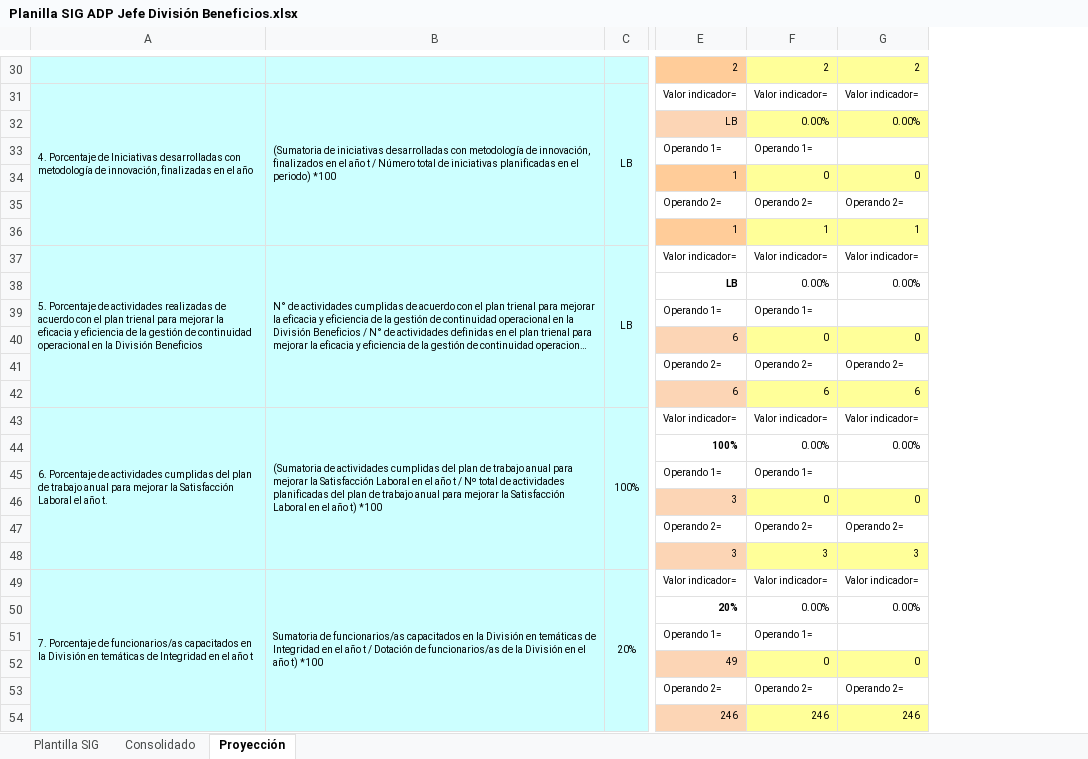
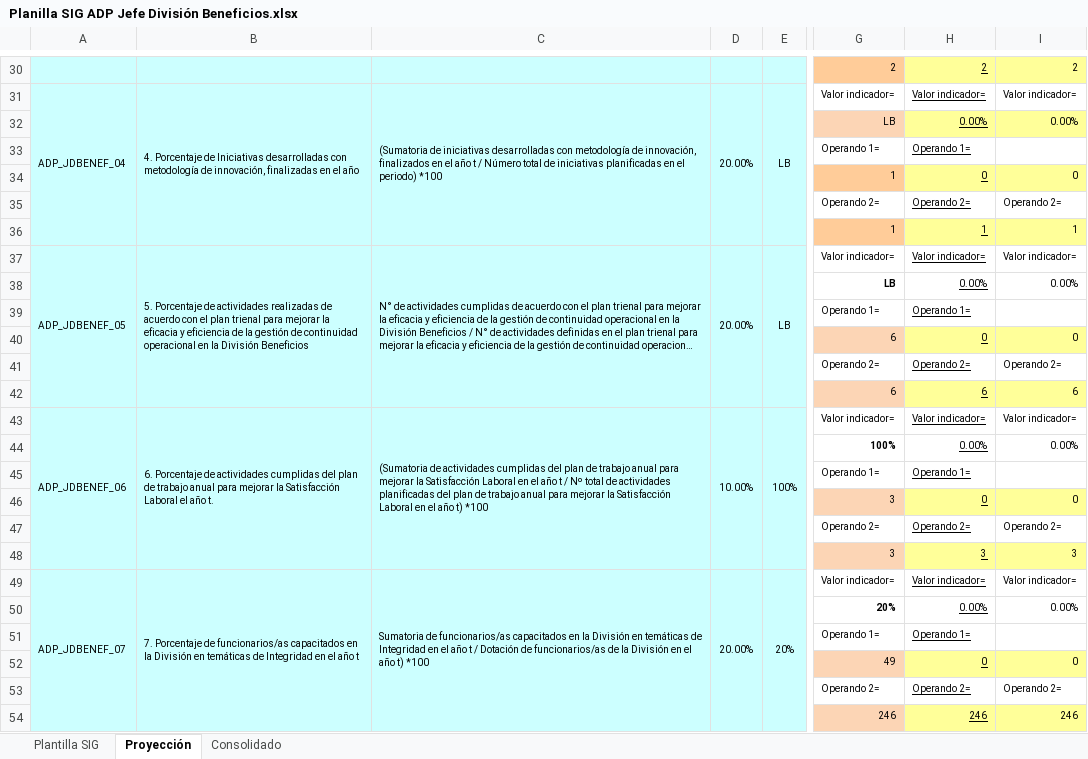
Before and after one commit to Marbeck-one/IPS_PARSER_2025, an Excel workbook: IPS - ADP 2025/Planilla SIG ADP Jefe División Beneficios.xlsx, sheet Proyección, drawn as a sheet; only a part is shown, gaps mark what is left out; long unchanged cells end in …; values as stored, in another font and other column widths than the file's, no borders; charts and pictures not drawn; addresses are those after the commit; the diff covers the shown part only; the diff names each change by its address in the sheet, - before the commit and + after, or states it on an @@ line.

```diff
--- a/IPS - ADP 2025/Planilla SIG ADP Jefe División Beneficios.xlsx (sheet Proyección)
+++ b/IPS - ADP 2025/Planilla SIG ADP Jefe División Beneficios.xlsx (sheet Proyección)
@@ sheet tab order changed: Plantilla SIG | Proyección | Consolidado @@
+column A, rows 31-49: ADP_JDBENEF_04 |  |  |  |  |  | ADP_JDBENEF_05 |  |  |  |  |  | ADP_JDBENEF_06 |  |  |  |  |  | ADP_JDBENEF_07
+column D, rows 31-49: 20.00% |  |  |  |  |  | 20.00% |  |  |  |  |  | 10.00% |  |  |  |  |  | 20.00%
-H30:H54 underline: off
+H30:H54 underline: on
```
Also changed, not shown: cell formats elsewhere in this sheet, sheet Consolidado, sheet Plantilla SIG, formulas that keep their value, charts or pictures, 32 other files.
